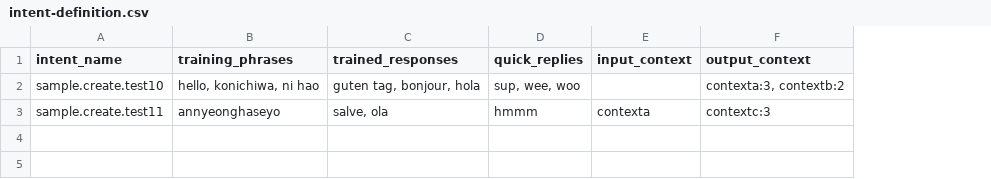
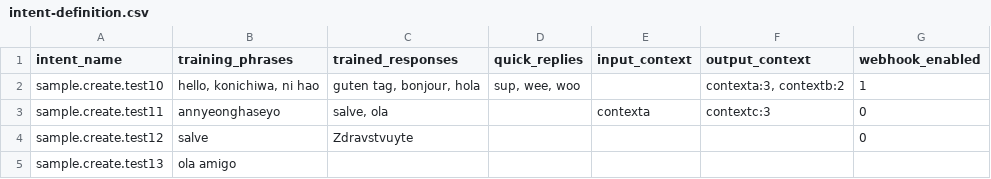
Before and after one commit to mxxnxd/tesis, a CSV file: intent-definition.csv, drawn as a sheet; the diff names each change by its address in the sheet, - before the commit and + after, or states it on an @@ line.

Commit message:
Intent Manager - removed intent-loader. - added csv column to for enabling webhook in intents. - cleaned the code.

```diff
--- a/intent-definition.csv
+++ b/intent-definition.csv
+column G (webhook_enabled), rows 2-3: 1 | 0
-D3 (quick_replies): hmmm
+D3 (quick_replies): (empty)
+row 4: sample.create.test12 | salve | Zdravstvuyte |  |  |  | 0
+row 5: sample.create.test13 | ola amigo
```
Also changed, not shown: 3 other files.
